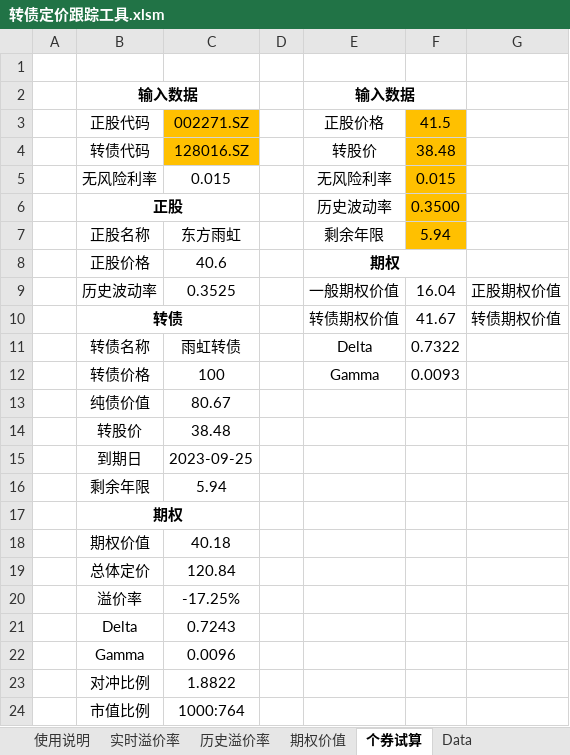
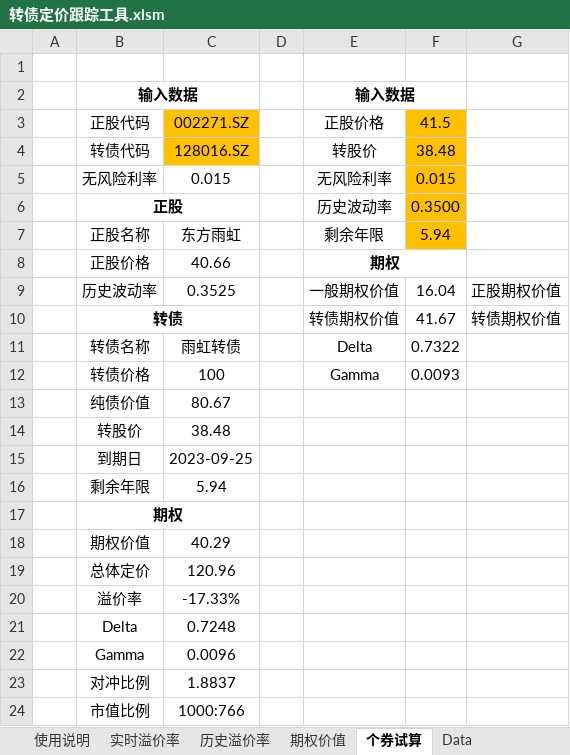
Before and after one commit to liquanbao/hazc, an Excel workbook: 转债定价跟踪工具.xlsm, sheet 个券试算, drawn as a sheet; values as stored, in another font and other column widths than the file's, no borders; the diff names each change by its address in the sheet, - before the commit and + after, or states it on an @@ line.

```diff
--- a/转债定价跟踪工具.xlsm (sheet 个券试算)
+++ b/转债定价跟踪工具.xlsm (sheet 个券试算)
-C8: 40.6
+C8: 40.66
-C18: 40.18
+C18: 40.29
-C19: 120.84
+C19: 120.96
-C20: -17.25%
+C20: -17.33%
-C21: 0.7243
+C21: 0.7248
-C23: 1.8822
+C23: 1.8837
-C24: 1000:764
+C24: 1000:766
```
Also changed, not shown: sheet 实时溢价率, sheet 使用说明, charts or pictures.
